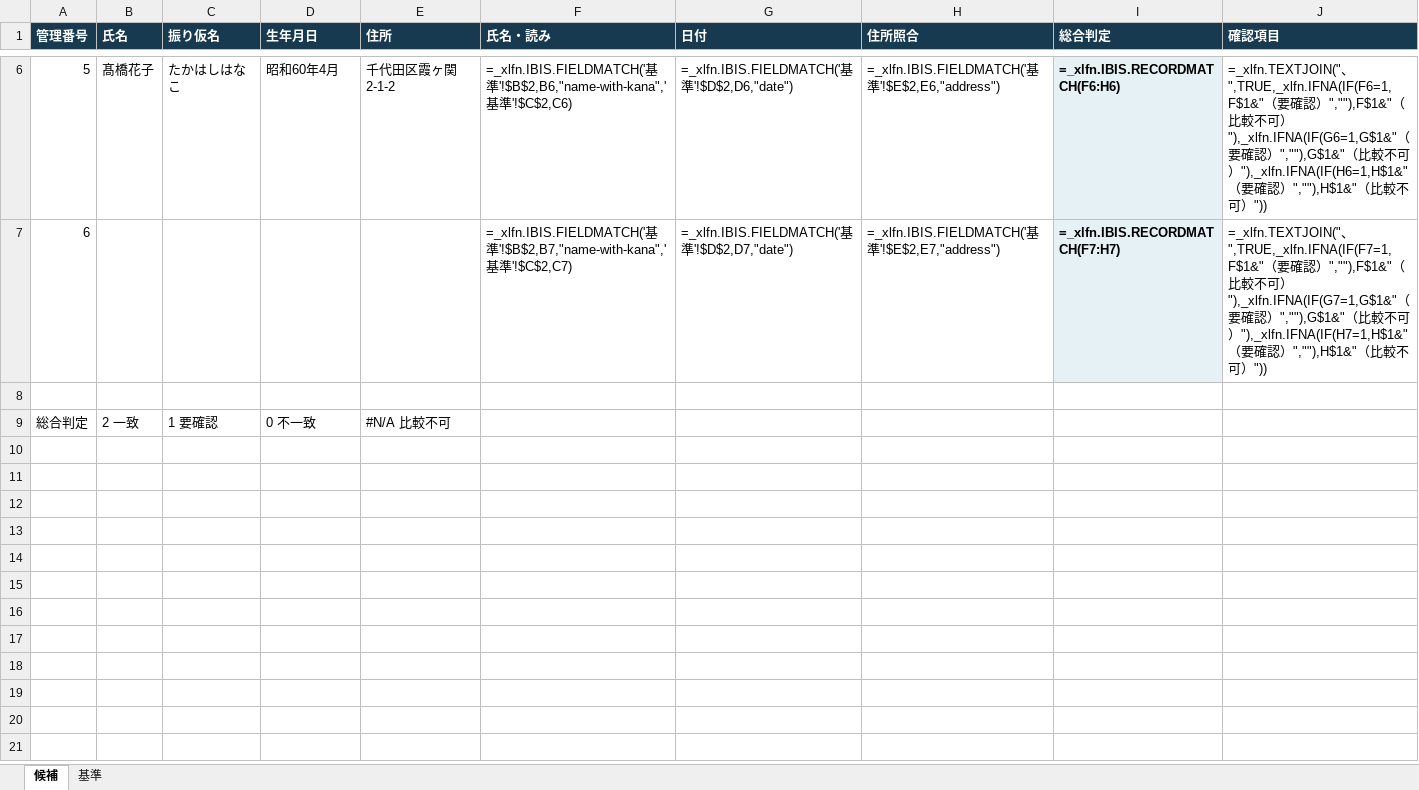
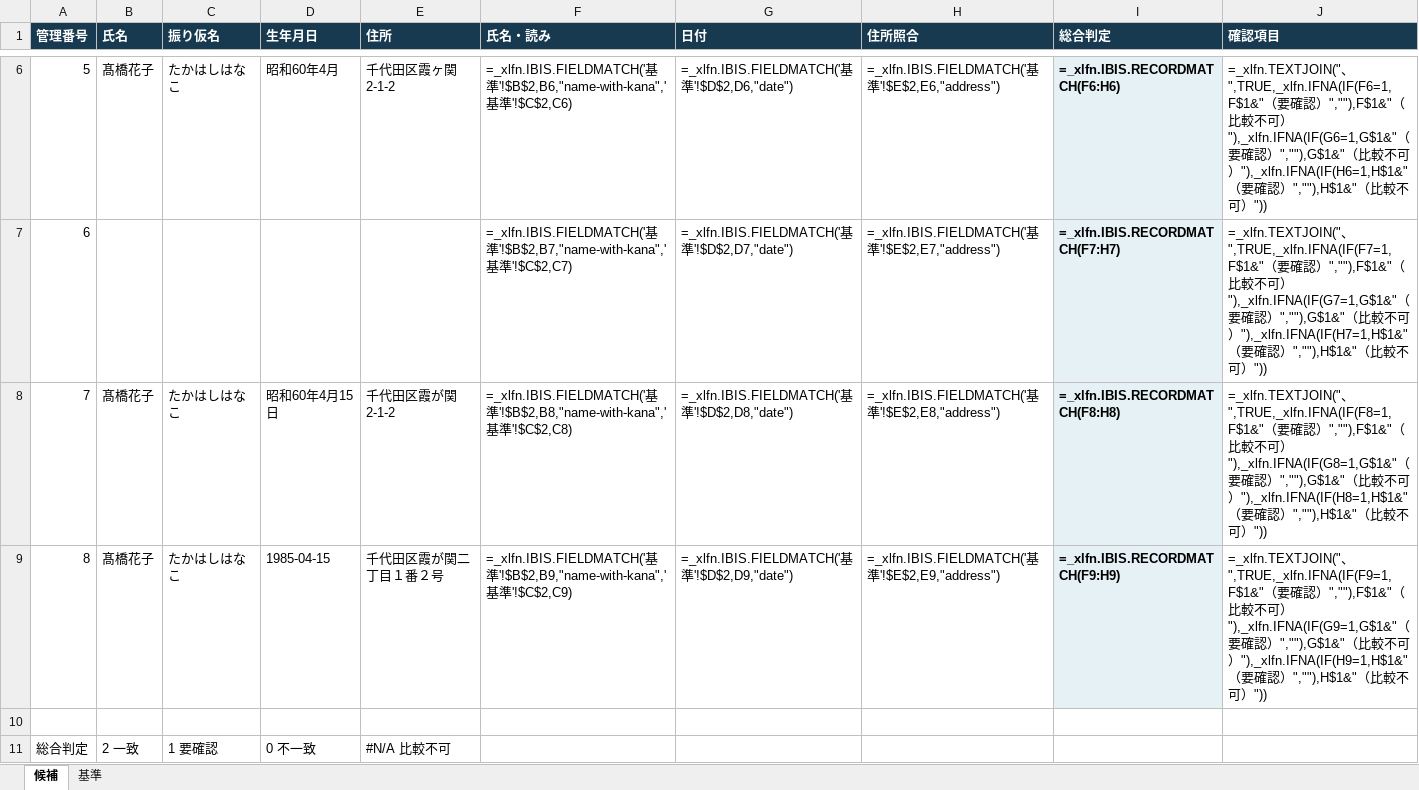
Before and after one commit to masanork/ibis-office, an Excel workbook: docs/samples/field-match.xlsx, sheet 候補, drawn as a sheet; only a part is shown, gaps mark what is left out; values as stored, in another font and other column widths than the file's, no borders; formulas without a stored value are shown as written; the diff names each change by its address in the sheet, - before the commit and + after, or states it on an @@ line.

Commit message:
Show equivalent Japanese dates and addresses in matching sample

```diff
--- a/docs/samples/field-match.xlsx (sheet 候補)
+++ b/docs/samples/field-match.xlsx (sheet 候補)
+row 8: 7 | 髙橋花子 | たかはしはなこ | 昭和60年4月15日 | 千代田区霞が関2-1-2 | =_xlfn.IBIS.FIELDMATCH('基準'!$B$2,B8,"name-with-kana",'基準'!$C$2,C8) | =_xlfn.IBIS.FIELDMATCH('基準'!$D$2,D8,"date") | =_xlfn.IBIS.FIELDMATCH('基準'!$E$2,E8,"address") | =_xlfn.IBIS.RECORDMATCH(F8:H8) | =_xlfn.TEXTJOIN("、",TRUE,_xlfn.IFNA(IF(F8=1,F$1&"（要確認）",""),F$1&"（比較不可）"),_xlfn.IFNA(IF(G8=1,G$1&"（要確認）",""),G$1&"（比較不可）"),_xlfn.IFNA(IF(H8=1,H$1&"（要確認）",""),H$1&"（比較不可）"))
+row 9: 8 | 髙橋花子 | たかはしはなこ | 1985-04-15 | 千代田区霞が関二丁目１番２号 | =_xlfn.IBIS.FIELDMATCH('基準'!$B$2,B9,"name-with-kana",'基準'!$C$2,C9) | =_xlfn.IBIS.FIELDMATCH('基準'!$D$2,D9,"date") | =_xlfn.IBIS.FIELDMATCH('基準'!$E$2,E9,"address") | =_xlfn.IBIS.RECORDMATCH(F9:H9) | =_xlfn.TEXTJOIN("、",TRUE,_xlfn.IFNA(IF(F9=1,F$1&"（要確認）",""),F$1&"（比較不可）"),_xlfn.IFNA(IF(G9=1,G$1&"（要確認）",""),G$1&"（比較不可）"),_xlfn.IFNA(IF(H9=1,H$1&"（要確認）",""),H$1&"（比較不可）"))
```
Also changed, not shown: 2 other files.
